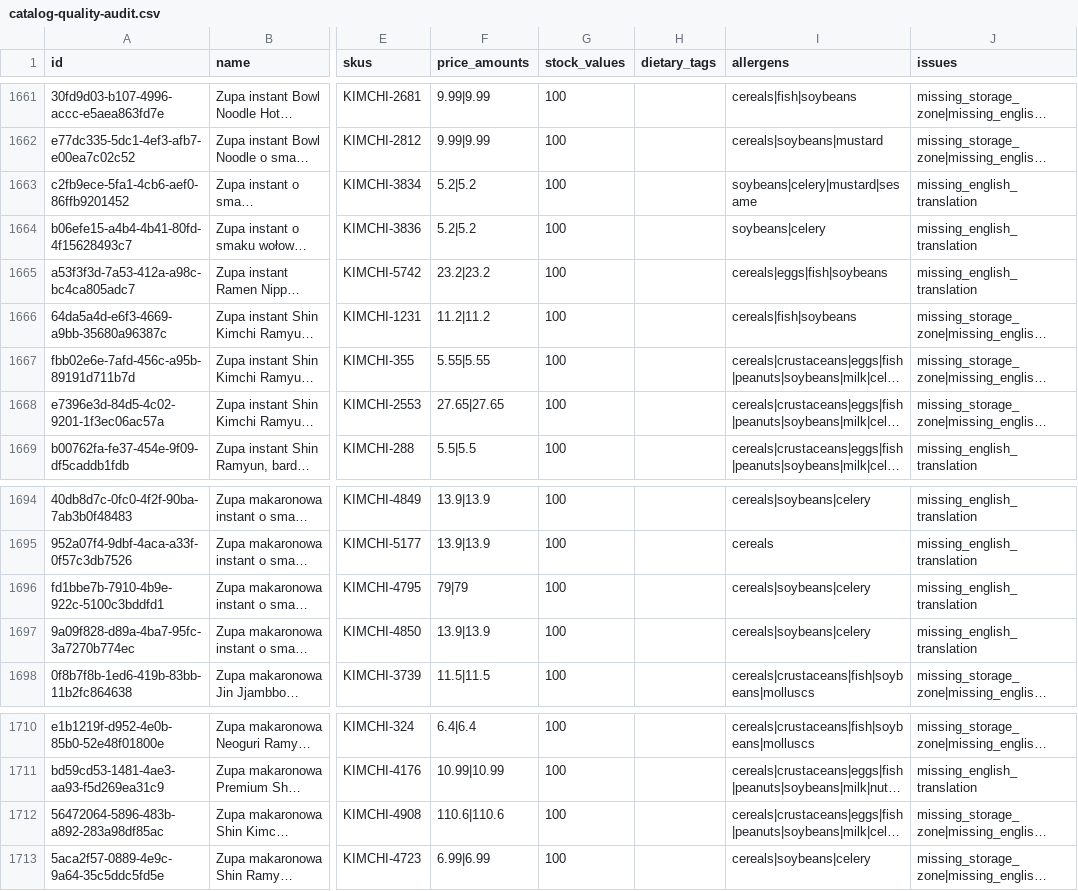
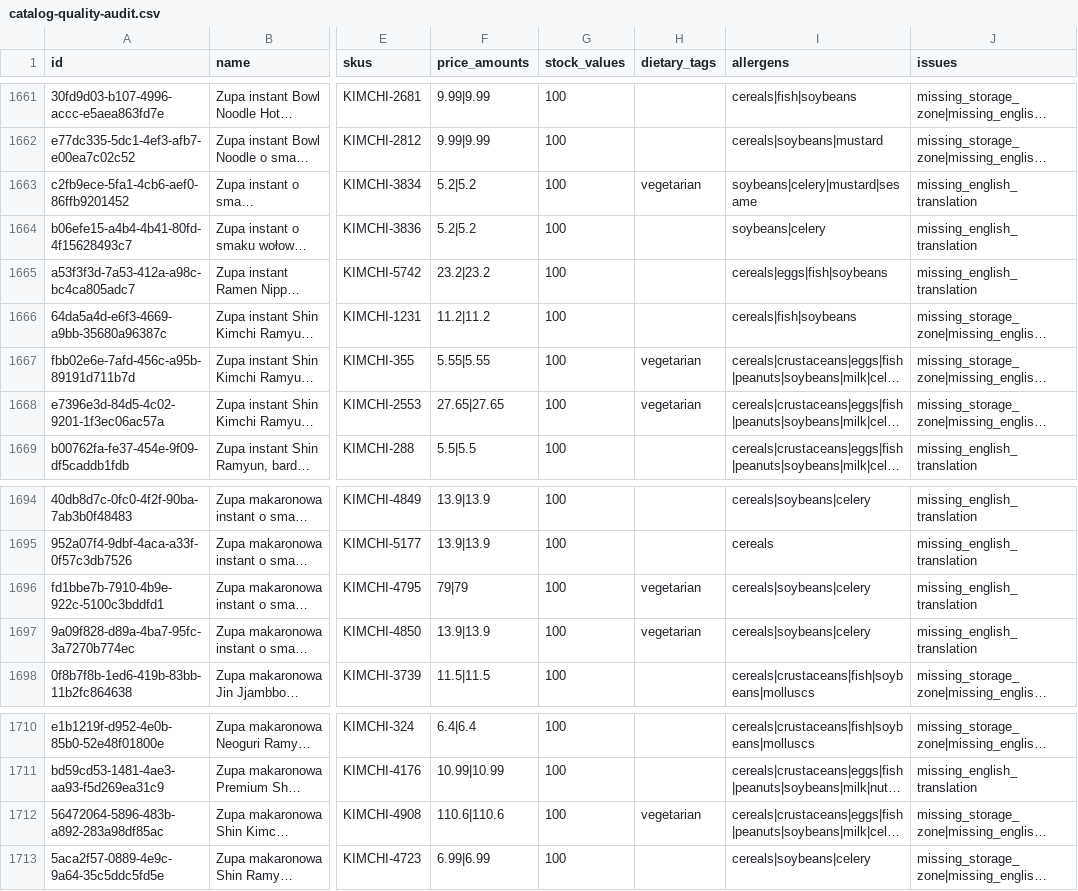
Before and after one commit to KaiPizz/grocery-front-with-admin, a CSV file: grocery-storefront/docs/catalog-quality-audit.csv, drawn as a sheet; only a part is shown, gaps mark what is left out; long unchanged cells end in …; the diff names each change by its address in the sheet, - before the commit and + after, or states it on an @@ line.

```diff
--- a/grocery-storefront/docs/catalog-quality-audit.csv
+++ b/grocery-storefront/docs/catalog-quality-audit.csv
-H1663 (dietary_tags): (empty)
+H1663 (dietary_tags): vegetarian
-H1667:H1668 (dietary_tags): (empty)
+H1667:H1668 (dietary_tags): vegetarian
-H1696:H1697 (dietary_tags): (empty)
+H1696:H1697 (dietary_tags): vegetarian
-H1712 (dietary_tags): (empty)
+H1712 (dietary_tags): vegetarian
```
Also changed, not shown: 6 other files.
